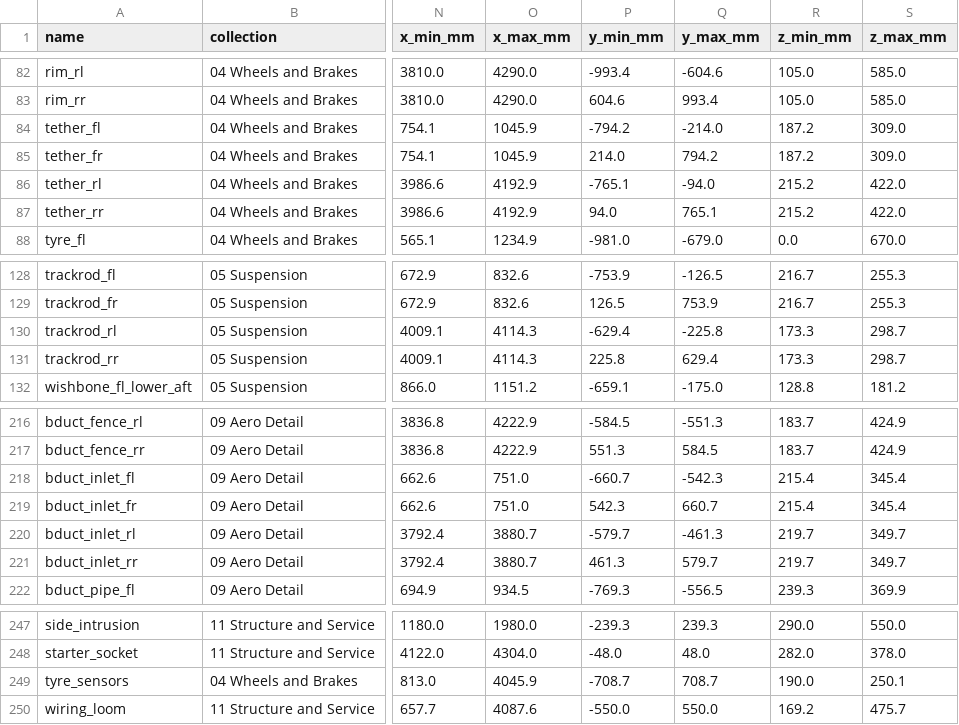
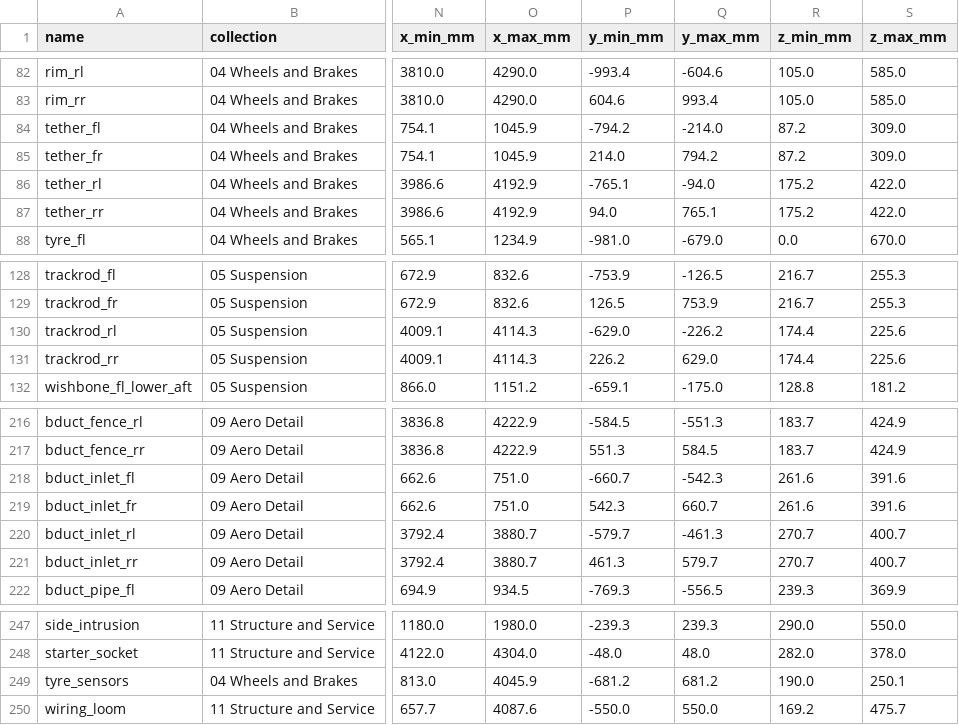
Before and after one commit to krabduke/aero-hypercar, a CSV file: build/parts.csv, drawn as a sheet; only a part is shown, gaps mark what is left out; the diff names each change by its address in the sheet, - before the commit and + after, or states it on an @@ line.

Commit message:
Clear the corners, and take the ejector at its word
`car/verify.py` was failing and had been: all four track rods showed as
occupying a wheel's space. The check is right and its exemption list was
stale -- it said "brake_duct" and every duct on this car is `bduct_`, and it
omitted the hub, the steering arm, the tether and the track rod, though a
track rod's outer end bolts to the steering arm and the steering arm bolts
to the upright, which is 70 mm inside the rim. It also truncated its report
at five hits, which hides the rest.

Four real clashes in the corners, each measured to the vertex before it was
moved. The front brake duct's inlet mouth spanned z 215-345 and the front
track rod sweeps across it at z 231 on its way from the steering arm to the
rack: a steering link through the middle of a duct inlet. The infrared tyre
array's outboard face sat at the same station as that rod's outer rod end.
The rear toe link crossed the rear lower wishbone at y 530, z 259; it now
runs under the arm from the upright to the casing. The aft wheel tether
crossed the pushrod three vertices deep at x 979. The engine's tailpipe and
the fan scroll's inboard wall shared 10 mm of material at z 527-542.

The rest were never faults. `spec.FAN_EXHAUST` puts the jet's lower lip
deliberately just under the diffuser exit -- "which is the ejector" -- so
the tunnels discharge into the fan's exhaust duct and the jet entrains them,
and the nozzle area is held at the fan annulus on purpose because
contracting it would cost the flow that is the downforce. I was one edit
away from flattening that nozzle to make an audit go quiet before reading
what it was for. The nose cape's trailing edge lands on the front wing's
mainplane, and a toe link and a wishbone that pick up on the same upright
touch at their rod ends. All declared as what they are.

audit_intersect passes: no part occupies another's space, down from 65
undeclared overlaps. The whole verify target is green -- 45 checks, eight
audits, the panel solve and the viewer -- for the first time. Lap advantage
unchanged at 11.77 s.

```diff
--- a/build/parts.csv
+++ b/build/parts.csv
-R84:R85 (z_min_mm): 187.2
+R84:R85 (z_min_mm): 87.2
-R86:R87 (z_min_mm): 215.2
+R86:R87 (z_min_mm): 175.2
-P130 (y_min_mm): -629.4
+P130 (y_min_mm): -629.0
-Q130 (y_max_mm): -225.8
+Q130 (y_max_mm): -226.2
-R130:R131 (z_min_mm): 173.3
+R130:R131 (z_min_mm): 174.4
-S130:S131 (z_max_mm): 298.7
+S130:S131 (z_max_mm): 225.6
-P131 (y_min_mm): 225.8
+P131 (y_min_mm): 226.2
-Q131 (y_max_mm): 629.4
+Q131 (y_max_mm): 629.0
-R218:R219 (z_min_mm): 215.4
+R218:R219 (z_min_mm): 261.6
-S218:S219 (z_max_mm): 345.4
+S218:S219 (z_max_mm): 391.6
-R220:R221 (z_min_mm): 219.7
+R220:R221 (z_min_mm): 270.7
-S220:S221 (z_max_mm): 349.7
+S220:S221 (z_max_mm): 400.7
-P249 (y_min_mm): -708.7
+P249 (y_min_mm): -681.2
-Q249 (y_max_mm): 708.7
+Q249 (y_max_mm): 681.2
```
Also changed, not shown: 11 other files.
